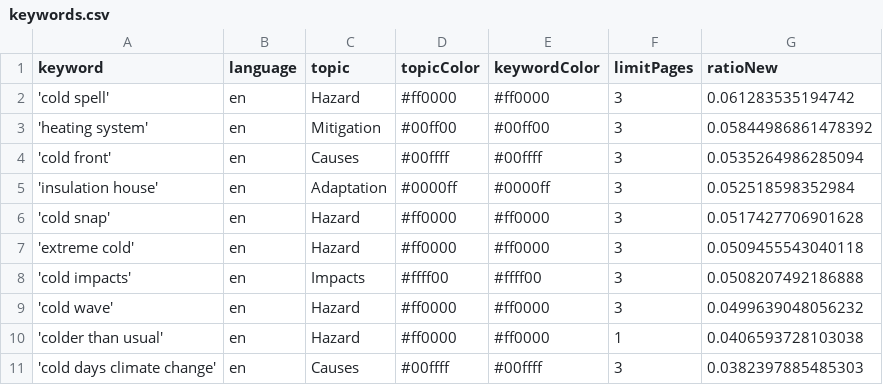
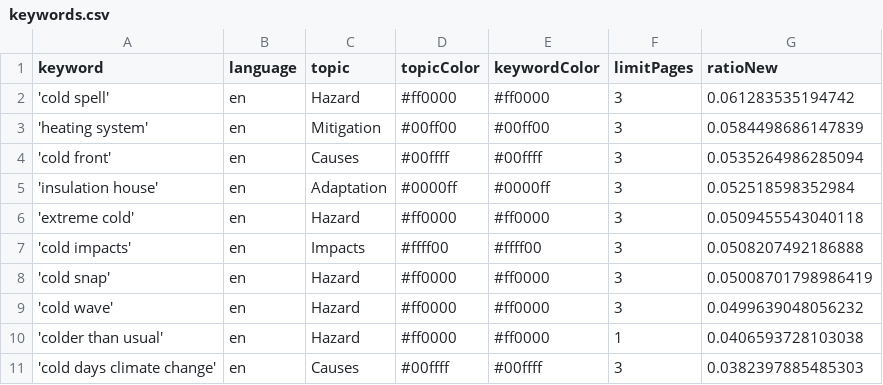
Before and after one commit to JW-news/ColdIsComing, a CSV file: keywords.csv, drawn as a sheet.

```diff
--- a/keywords.csv
+++ b/keywords.csv
@@ -2,8 +2,8 @@ keyword,language,topic,topicColor,keywordColor,limitPages,ratioNew
 'cold spell',en,Hazard,#ff0000,#ff0000,3,0.061283535194742
-'heating system',en,Mitigation,#00ff00,#00ff00,3,0.05844986861478392
+'heating system',en,Mitigation,#00ff00,#00ff00,3,0.0584498686147839
 'cold front',en,Causes,#00ffff,#00ffff,3,0.0535264986285094
 'insulation house',en,Adaptation,#0000ff,#0000ff,3,0.052518598352984
-'cold snap',en,Hazard,#ff0000,#ff0000,3,0.0517427706901628
 'extreme cold',en,Hazard,#ff0000,#ff0000,3,0.0509455543040118
 'cold impacts',en,Impacts,#ffff00,#ffff00,3,0.0508207492186888
+'cold snap',en,Hazard,#ff0000,#ff0000,3,0.05008701798986419
 'cold wave',en,Hazard,#ff0000,#ff0000,3,0.0499639048056232
```
Also changed, not shown: csv/news_2026_05.csv.
